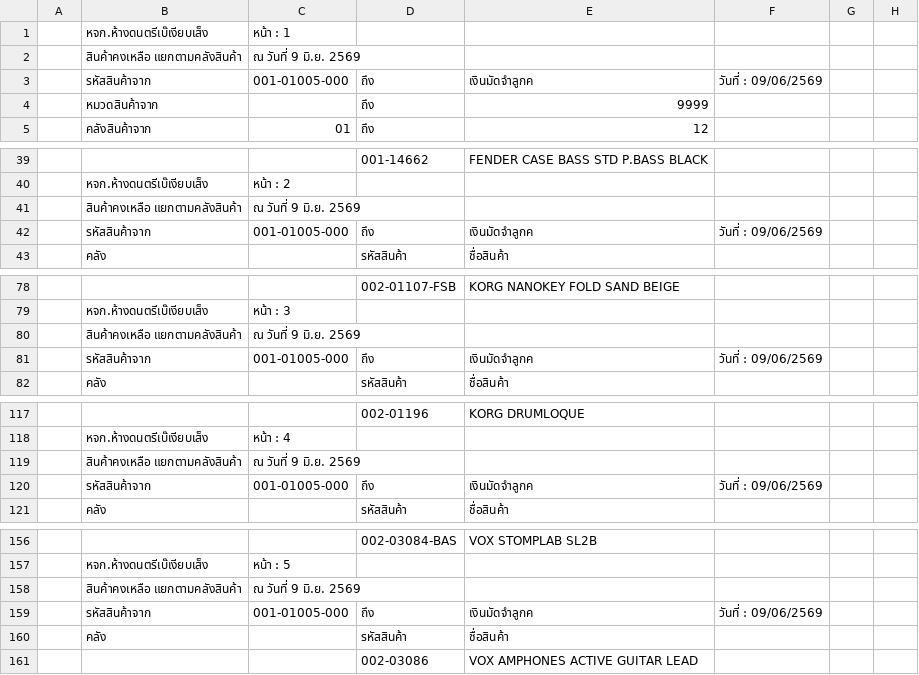
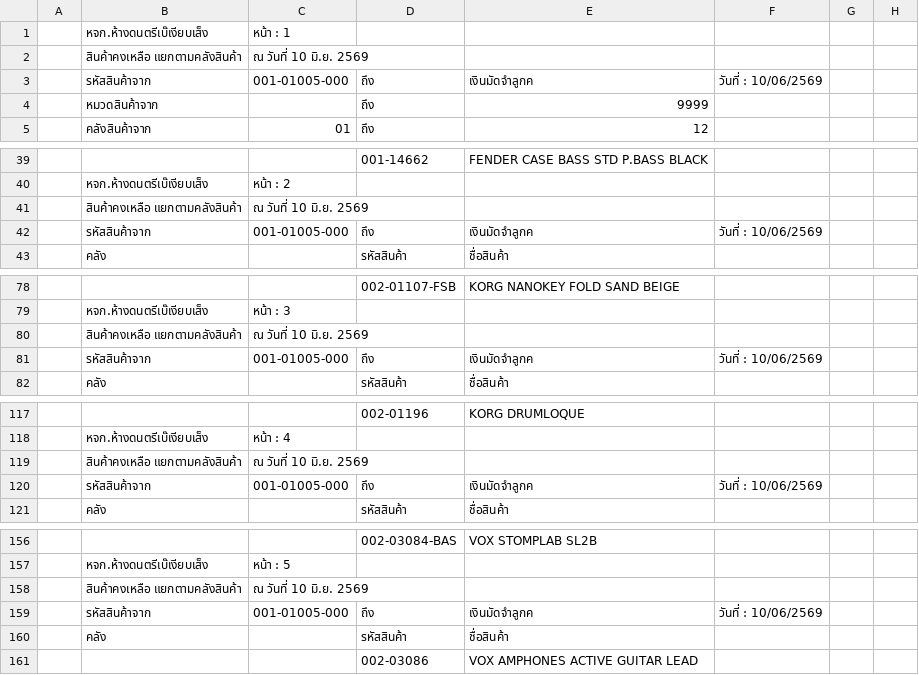
Before and after one commit to paphavinmusicconcept-prog/mscc-stock-data, a CSV file: data/stock_beh_hq.CSV, drawn as a sheet; only a part is shown, gaps mark what is left out; the diff covers the shown part only; the diff names each change by its address in the sheet, - before the commit and + after, or states it on an @@ line.

```diff
--- a/data/stock_beh_hq.CSV
+++ b/data/stock_beh_hq.CSV
-C2: ณ วันที่ 9 มิ.ย. 2569
+C2: ณ วันที่ 10 มิ.ย. 2569
-F3: วันที่ : 09/06/2569
+F3: วันที่ : 10/06/2569
-C41: ณ วันที่ 9 มิ.ย. 2569
+C41: ณ วันที่ 10 มิ.ย. 2569
-F42: วันที่ : 09/06/2569
+F42: วันที่ : 10/06/2569
-C80: ณ วันที่ 9 มิ.ย. 2569
+C80: ณ วันที่ 10 มิ.ย. 2569
-F81: วันที่ : 09/06/2569
+F81: วันที่ : 10/06/2569
-C119: ณ วันที่ 9 มิ.ย. 2569
+C119: ณ วันที่ 10 มิ.ย. 2569
-F120: วันที่ : 09/06/2569
+F120: วันที่ : 10/06/2569
-C158: ณ วันที่ 9 มิ.ย. 2569
+C158: ณ วันที่ 10 มิ.ย. 2569
-F159: วันที่ : 09/06/2569
+F159: วันที่ : 10/06/2569
```
Also changed, not shown: 172 edited cells elsewhere in this file, data/stock_beh_warehouse.CSV, 3 other files.
